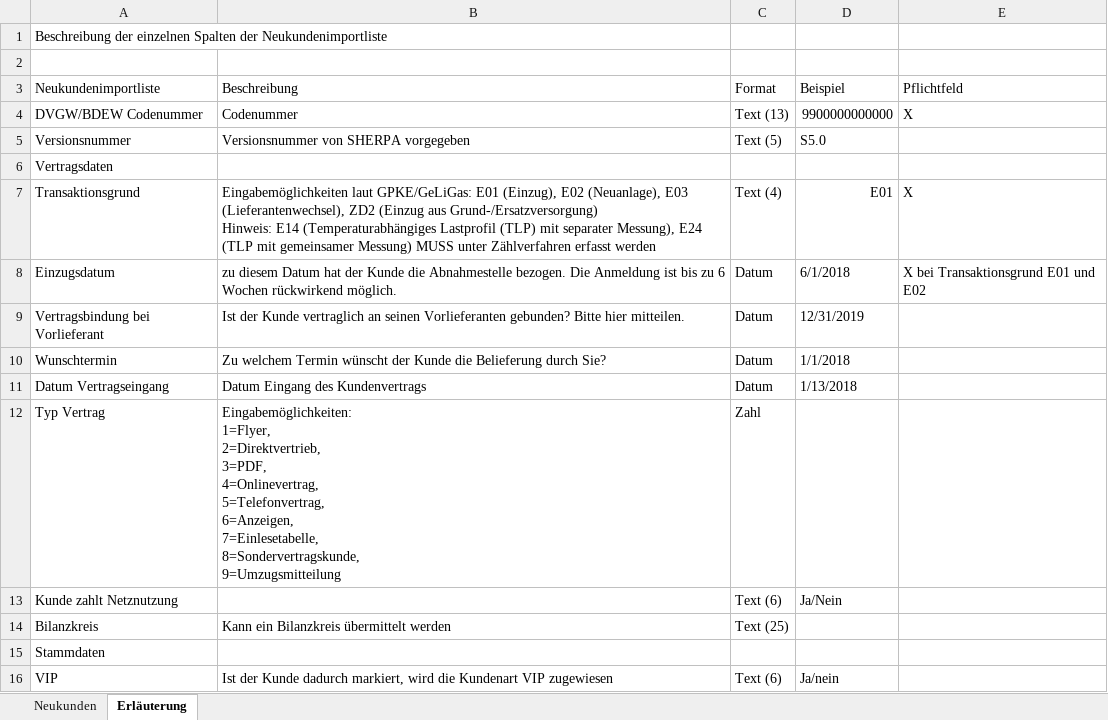
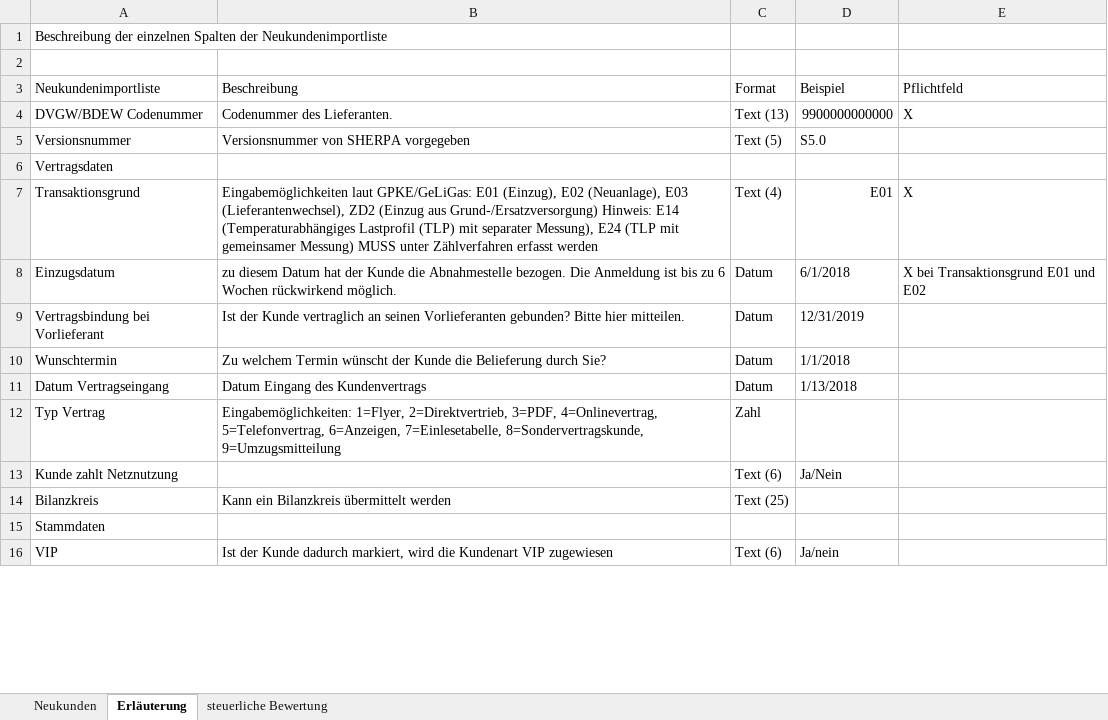
Before and after one commit to vrcompugo/EV-Manager-Data-API, an Excel workbook: app/modules/order/sherpa/excel/basefiles/power.xlsx, sheet Erläuterung, drawn as a sheet; only a part is shown; values as stored, in another font and other column widths than the file's, no cell formats; ↵ is a line break in a cell; the diff covers the shown part only; the diff names each change by its address in the sheet, - before the commit and + after, or states it on an @@ line.

```diff
--- a/app/modules/order/sherpa/excel/basefiles/power.xlsx (sheet Erläuterung)
+++ b/app/modules/order/sherpa/excel/basefiles/power.xlsx (sheet Erläuterung)
+sheet tab: steuerliche Bewertung
-B4 (Beschreibung): Codenummer
+B4 (Beschreibung): Codenummer des Lieferanten.
-B7 (Beschreibung): …erfasst werden
+B7 (Beschreibung): …erfasst werden
-B12 (Beschreibung): …8=Sondervertragskunde, ↵ 9=Umzugsmitteilung
+B12 (Beschreibung): …8=Sondervertragskunde, 9=Umzugsmitteilung
```
Also changed, not shown: 33 added rows and 141 edited cells elsewhere in this sheet, sheet Neukunden, cell formats, formulas that keep their value, app/modules/order/sherpa/excel/basefiles/cloud.xlsx, 8 other files.
